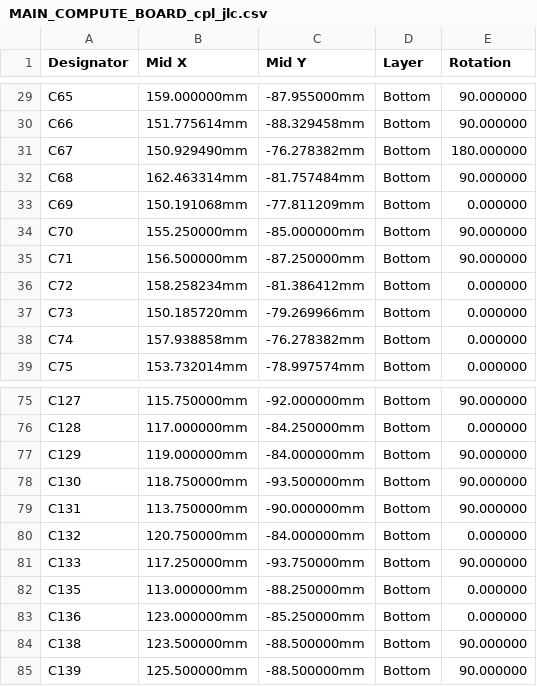
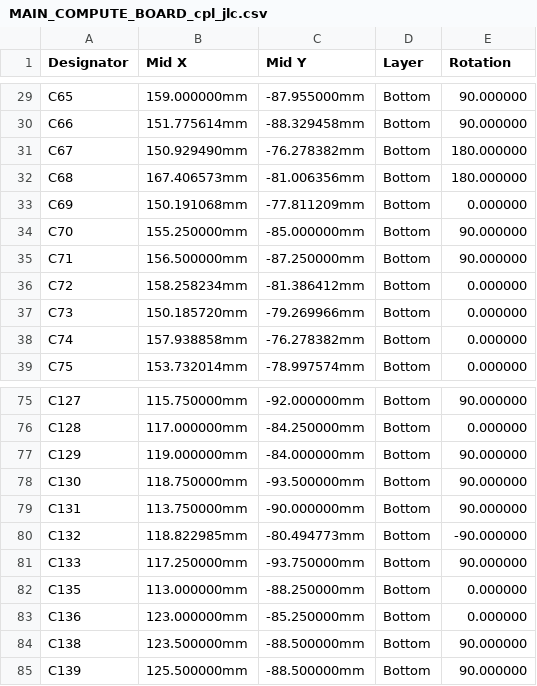
Before and after one commit to akielaries/signalmesh_CAD, a CSV file: boards/MAIN_COMPUTE_BOARD/v1_r1/fab/MAIN_COMPUTE_BOARD_cpl_jlc.csv, drawn as a sheet; only a part is shown, gaps mark what is left out.

```diff
--- a/boards/MAIN_COMPUTE_BOARD/v1_r1/fab/MAIN_COMPUTE_BOARD_cpl_jlc.csv
+++ b/boards/MAIN_COMPUTE_BOARD/v1_r1/fab/MAIN_COMPUTE_BOARD_cpl_jlc.csv
@@ -31,3 +31,3 @@ C66,151.775614mm,-88.329458mm,Bottom,90.000000
 C67,150.929490mm,-76.278382mm,Bottom,180.000000
-C68,162.463314mm,-81.757484mm,Bottom,90.000000
+C68,167.406573mm,-81.006356mm,Bottom,180.000000
 C69,150.191068mm,-77.811209mm,Bottom,0.000000
@@ -79,3 +79,3 @@ C130,118.750000mm,-93.500000mm,Bottom,90.000000
 C131,113.750000mm,-90.000000mm,Bottom,90.000000
-C132,120.750000mm,-84.000000mm,Bottom,0.000000
+C132,118.822985mm,-80.494773mm,Bottom,-90.000000
 C133,117.250000mm,-93.750000mm,Bottom,90.000000
```
Also changed, not shown: 37 other files.
